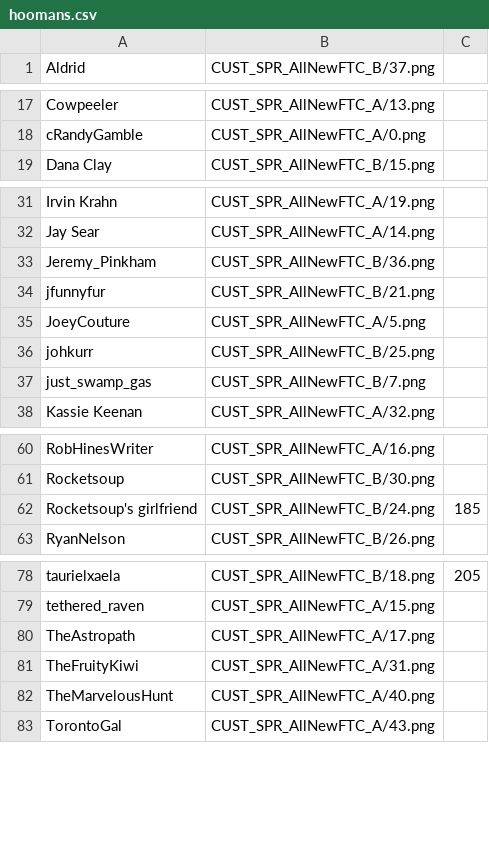
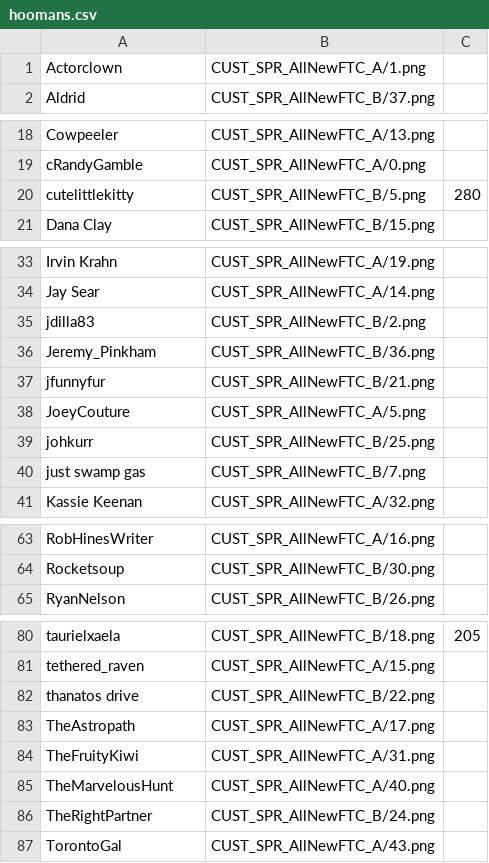
Before and after one commit to panzi/cook-serve-hoomans3, a CSV file: hoomans.csv, drawn as a sheet; only a part is shown, gaps mark what is left out; the diff covers the shown part only.

Commit message:
added more hoomans

```diff
--- a/hoomans.csv
+++ b/hoomans.csv
@@ -1 +1,2 @@
+Actorclown                          , CUST_SPR_AllNewFTC_A/1.png
 Aldrid                              , CUST_SPR_AllNewFTC_B/37.png
@@ -18,2 +19,3 @@ Cowpeeler                           , CUST_SPR_AllNewFTC_A/13.png
 cRandyGamble                        , CUST_SPR_AllNewFTC_A/0.png
+cutelittlekitty                     , CUST_SPR_AllNewFTC_B/5.png  , 280
 Dana Clay                           , CUST_SPR_AllNewFTC_B/15.png
@@ -32,2 +34,3 @@ Irvin Krahn                         , CUST_SPR_AllNewFTC_A/19.png
 Jay Sear                            , CUST_SPR_AllNewFTC_A/14.png
+jdilla83                            , CUST_SPR_AllNewFTC_B/2.png
 Jeremy_Pinkham                      , CUST_SPR_AllNewFTC_B/36.png
@@ -36,3 +39,3 @@ JoeyCouture                         , CUST_SPR_AllNewFTC_A/5.png
 johkurr                             , CUST_SPR_AllNewFTC_B/25.png
-just_swamp_gas                      , CUST_SPR_AllNewFTC_B/7.png
+just swamp gas                      , CUST_SPR_AllNewFTC_B/7.png
 Kassie Keenan                       , CUST_SPR_AllNewFTC_A/32.png
@@ -61,3 +64,2 @@ RobHinesWriter                      , CUST_SPR_AllNewFTC_A/16.png
 Rocketsoup                          , CUST_SPR_AllNewFTC_B/30.png
-Rocketsoup's girlfriend             , CUST_SPR_AllNewFTC_B/24.png , 185
 RyanNelson                          , CUST_SPR_AllNewFTC_B/26.png
@@ -79,2 +81,3 @@ taurielxaela                        , CUST_SPR_AllNewFTC_B/18.png , 205
 tethered_raven                      , CUST_SPR_AllNewFTC_A/15.png
+thanatos drive                      , CUST_SPR_AllNewFTC_B/22.png
 TheAstropath                        , CUST_SPR_AllNewFTC_A/17.png
@@ -82,2 +85,3 @@ TheFruityKiwi                       , CUST_SPR_AllNewFTC_A/31.png
 TheMarvelousHunt                    , CUST_SPR_AllNewFTC_A/40.png
+TheRightPartner                     , CUST_SPR_AllNewFTC_B/24.png
 TorontoGal                          , CUST_SPR_AllNewFTC_A/43.png
```
Also changed, not shown: 1 edited cell elsewhere in this file, 6 other files.
